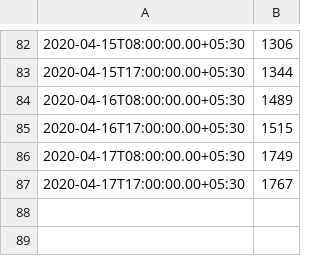
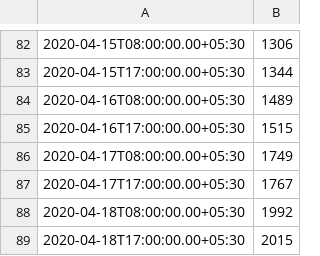
Before and after one commit to jishnupdas/Covid-19-IND, a CSV file: data/cured.csv, drawn as a sheet; only a part is shown, gaps mark what is left out.

```diff
--- a/data/cured.csv
+++ b/data/cured.csv
@@ -87 +87,3 @@
 "2020-04-17T17:00:00.00+05:30",1767
+"2020-04-18T08:00:00.00+05:30",1992
+"2020-04-18T17:00:00.00+05:30",2015
```
Also changed, not shown: data/confirmed.csv, data/death.csv, 40 other files.
